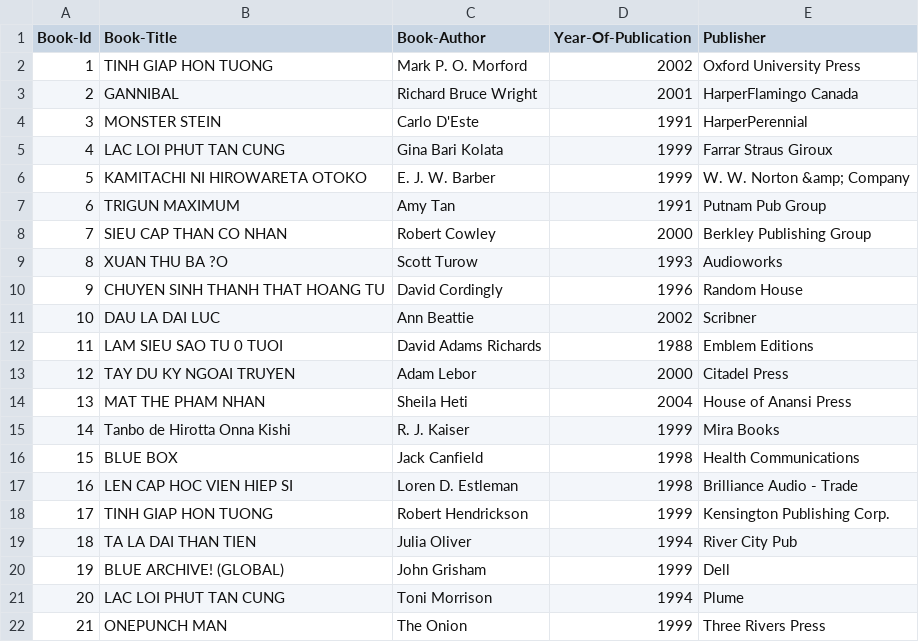
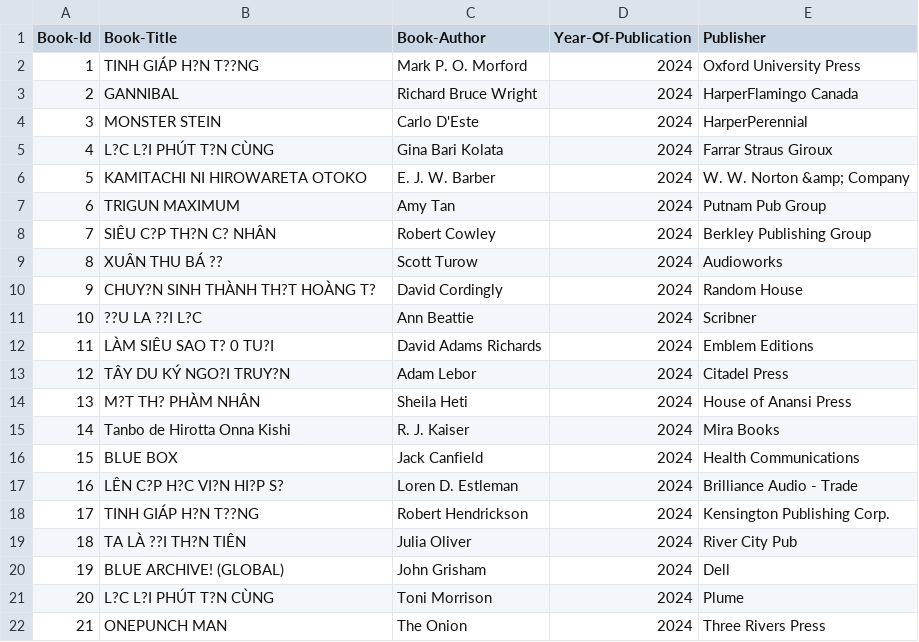
Before and after one commit to phong-2107/ProjectMangaSmurf, a CSV file: book-recommender-system/Books.csv, drawn as a sheet; only a part is shown; the diff covers the shown part only; the diff names each change by its address in the sheet, - before the commit and + after, or states it on an @@ line.

Commit message:
Update: Recomend Book

```diff
--- a/book-recommender-system/Books.csv
+++ b/book-recommender-system/Books.csv
-B2 (Book-Title): TINH GIAP HON TUONG
+B2 (Book-Title): TINH GIÁP H?N T??NG
-D2 (Year-Of-Publication): 2002
+D2 (Year-Of-Publication): 2024
-D3 (Year-Of-Publication): 2001
+D3 (Year-Of-Publication): 2024
-D4 (Year-Of-Publication): 1991
+D4 (Year-Of-Publication): 2024
-B5 (Book-Title): LAC LOI PHUT TAN CUNG
+B5 (Book-Title): L?C L?I PHÚT T?N CÙNG
-D5:D6 (Year-Of-Publication): 1999
+D5:D6 (Year-Of-Publication): 2024
-D7 (Year-Of-Publication): 1991
+D7 (Year-Of-Publication): 2024
-B8 (Book-Title): SIEU CAP THAN CO NHAN
+B8 (Book-Title): SIÊU C?P TH?N C? NHÂN
-D8 (Year-Of-Publication): 2000
+D8 (Year-Of-Publication): 2024
-B9 (Book-Title): XUAN THU BA ?O
+B9 (Book-Title): XUÂN THU BÁ ??
-D9 (Year-Of-Publication): 1993
+D9 (Year-Of-Publication): 2024
-B10 (Book-Title): CHUYEN SINH THANH THAT HOANG TU
+B10 (Book-Title): CHUY?N SINH THÀNH TH?T HOÀNG T?
-D10 (Year-Of-Publication): 1996
+D10 (Year-Of-Publication): 2024
-B11 (Book-Title): DAU LA DAI LUC
+B11 (Book-Title): ??U LA ??I L?C
-D11 (Year-Of-Publication): 2002
+D11 (Year-Of-Publication): 2024
-B12 (Book-Title): LAM SIEU SAO TU 0 TUOI
+B12 (Book-Title): LÀM SIÊU SAO T? 0 TU?I
-D12 (Year-Of-Publication): 1988
+D12 (Year-Of-Publication): 2024
-B13 (Book-Title): TAY DU KY NGOAI TRUYEN
+B13 (Book-Title): TÂY DU KÝ NGO?I TRUY?N
-D13 (Year-Of-Publication): 2000
+D13 (Year-Of-Publication): 2024
-B14 (Book-Title): MAT THE PHAM NHAN
+B14 (Book-Title): M?T TH? PHÀM NHÂN
-D14 (Year-Of-Publication): 2004
+D14 (Year-Of-Publication): 2024
-D15 (Year-Of-Publication): 1999
+D15 (Year-Of-Publication): 2024
-D16:D17 (Year-Of-Publication): 1998
+D16:D17 (Year-Of-Publication): 2024
-B17 (Book-Title): LEN CAP HOC VIEN HIEP SI
+B17 (Book-Title): LÊN C?P H?C VI?N HI?P S?
-B18 (Book-Title): TINH GIAP HON TUONG
+B18 (Book-Title): TINH GIÁP H?N T??NG
-D18 (Year-Of-Publication): 1999
+D18 (Year-Of-Publication): 2024
-B19 (Book-Title): TA LA DAI THAN TIEN
+B19 (Book-Title): TA LÀ ??I TH?N TIÊN
-D19 (Year-Of-Publication): 1994
+D19 (Year-Of-Publication): 2024
-D20 (Year-Of-Publication): 1999
+D20 (Year-Of-Publication): 2024
-B21 (Book-Title): LAC LOI PHUT TAN CUNG
+B21 (Book-Title): L?C L?I PHÚT T?N CÙNG
-D21 (Year-Of-Publication): 1994
+D21 (Year-Of-Publication): 2024
-D22 (Year-Of-Publication): 1999
+D22 (Year-Of-Publication): 2024
```
Also changed, not shown: 29 edited cells elsewhere in this file, 16 other files.
